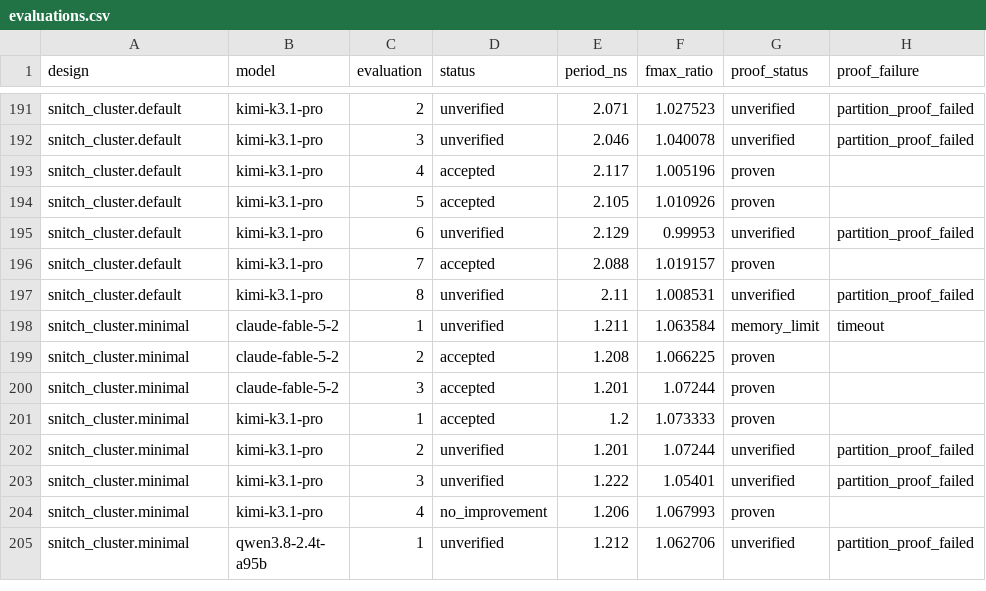
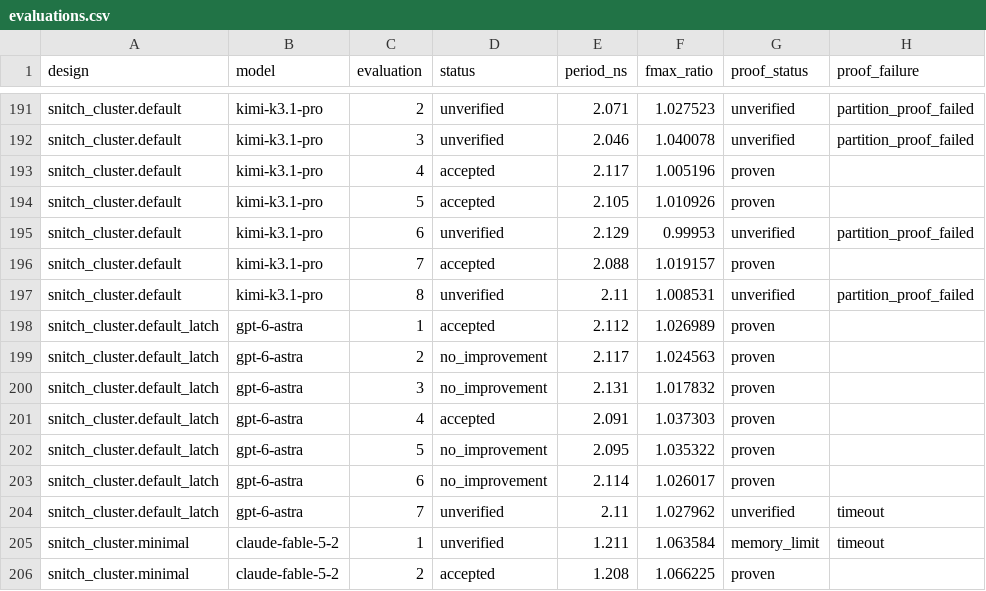
Before and after one commit to partcleda/rtl-fmax-agent-benchmark, a CSV file: results/evaluations.csv, drawn as a sheet; only a part is shown, gaps mark what is left out; the shorter side is filled out with more unchanged rows.

```diff
--- a/results/evaluations.csv
+++ b/results/evaluations.csv
@@ -197,2 +197,9 @@ snitch_cluster.default,kimi-k3.1-pro,7,accepted,2.088,1.019157,proven,
 snitch_cluster.default,kimi-k3.1-pro,8,unverified,2.11,1.008531,unverified,partition_proof_failed
+snitch_cluster.default_latch,gpt-6-astra,1,accepted,2.112,1.026989,proven,
+snitch_cluster.default_latch,gpt-6-astra,2,no_improvement,2.117,1.024563,proven,
+snitch_cluster.default_latch,gpt-6-astra,3,no_improvement,2.131,1.017832,proven,
+snitch_cluster.default_latch,gpt-6-astra,4,accepted,2.091,1.037303,proven,
+snitch_cluster.default_latch,gpt-6-astra,5,no_improvement,2.095,1.035322,proven,
+snitch_cluster.default_latch,gpt-6-astra,6,no_improvement,2.114,1.026017,proven,
+snitch_cluster.default_latch,gpt-6-astra,7,unverified,2.11,1.027962,unverified,timeout
 snitch_cluster.minimal,claude-fable-5-2,1,unverified,1.211,1.063584,memory_limit,timeout
```
Also changed, not shown: results/sessions.csv, 7 other files.
